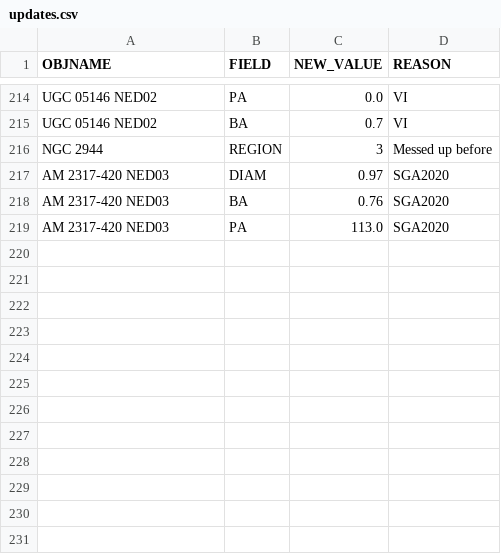
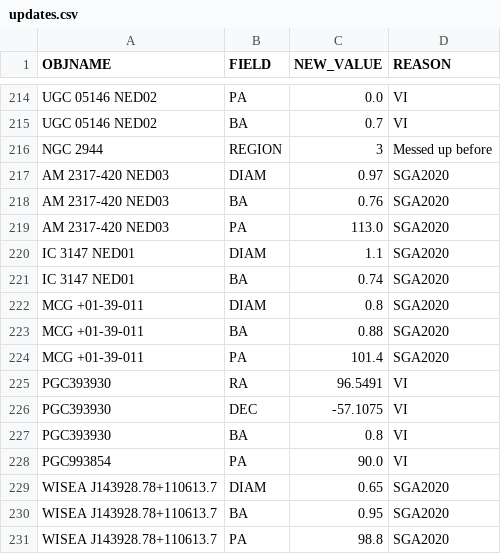
Before and after one commit to moustakas/SGA, a CSV file: py/SGA/data/SGA2025/overlays/v1.2/updates.csv, drawn as a sheet; only a part is shown, gaps mark what is left out.

```diff
--- a/py/SGA/data/SGA2025/overlays/v1.2/updates.csv
+++ b/py/SGA/data/SGA2025/overlays/v1.2/updates.csv
@@ -219 +219,13 @@ AM 2317-420 NED03,BA,0.76,SGA2020
 AM 2317-420 NED03,PA,113.0,SGA2020
+IC 3147 NED01,DIAM,1.1,SGA2020
+IC 3147 NED01,BA,0.74,SGA2020
+MCG +01-39-011,DIAM,0.8,SGA2020
+MCG +01-39-011,BA,0.88,SGA2020
+MCG +01-39-011,PA,101.4,SGA2020
+PGC393930,RA,96.5491,VI
+PGC393930,DEC,-57.1075,VI
+PGC393930,BA,0.8,VI
+PGC993854,PA,90.0,VI
+WISEA J143928.78+110613.7,DIAM,0.65,SGA2020
+WISEA J143928.78+110613.7,BA,0.95,SGA2020
+WISEA J143928.78+110613.7,PA,98.8,SGA2020
```
Also changed, not shown: 2 other files.
